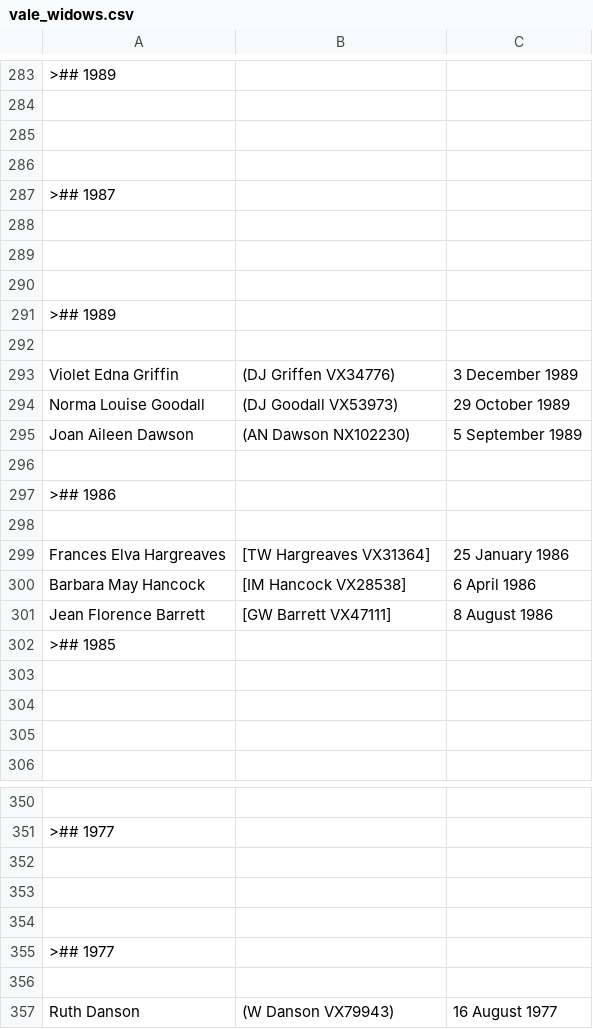
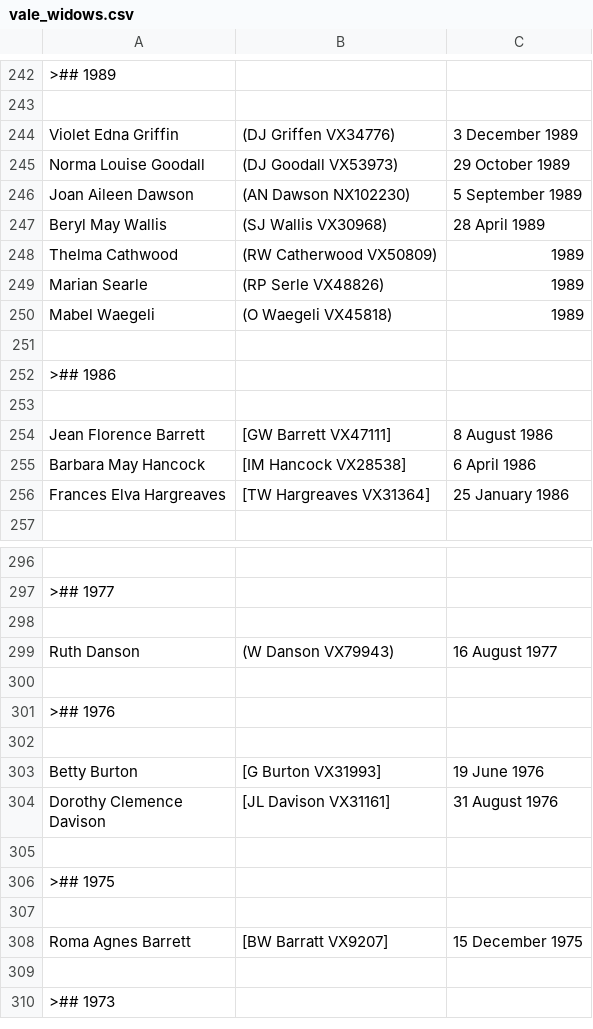
Before and after one commit to 2-24-battalion-org-au/website-source, a CSV file: webpages/vale_widows.csv, drawn as a sheet; only a part is shown, gaps mark what is left out; the shorter side is filled out with more unchanged rows; removed rows and columns are numbered as before the commit, all else as after; the diff covers the shown part only; the diff names each change by its address in the sheet, - before the commit and + after, or states it on an @@ line.

```diff
--- a/webpages/vale_widows.csv
+++ b/webpages/vale_widows.csv
-row 285: (empty)
-row 286: (empty)
-row 287: >## 1987
-row 288: (empty)
-row 289: (empty)
-row 290: (empty)
-row 291: >## 1989
-row 292: (empty)
@@ row 98 moved to row 247: Beryl May Wallis @@
+row 248: Thelma Cathwood | (RW Catherwood VX50809) | 1989
+row 249: Marian Searle | (RP Serle VX48826) | 1989
+row 250: Mabel Waegeli | (O Waegeli VX45818) | 1989
@@ row 301 moved to row 254: Jean Florence Barrett @@
@@ row 300 moved to row 255: Barbara May Hancock @@
-row 302: >## 1985
-row 303: (empty)
-row 304: (empty)
-row 305: (empty)
-row 353: (empty)
-row 354: (empty)
-row 355: >## 1977
-row 356: (empty)
```
Also changed, not shown: 8 added rows, 93 removed rows, 7 moved rows and 4 edited cells elsewhere in this file, 1 other file.
